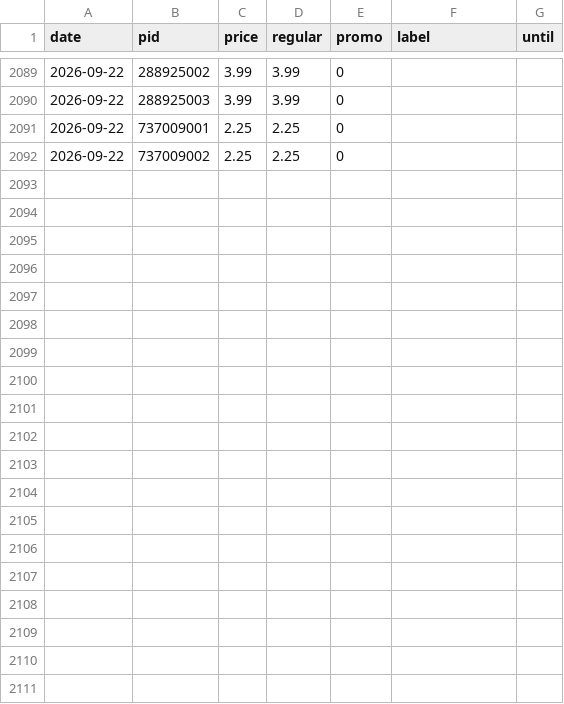
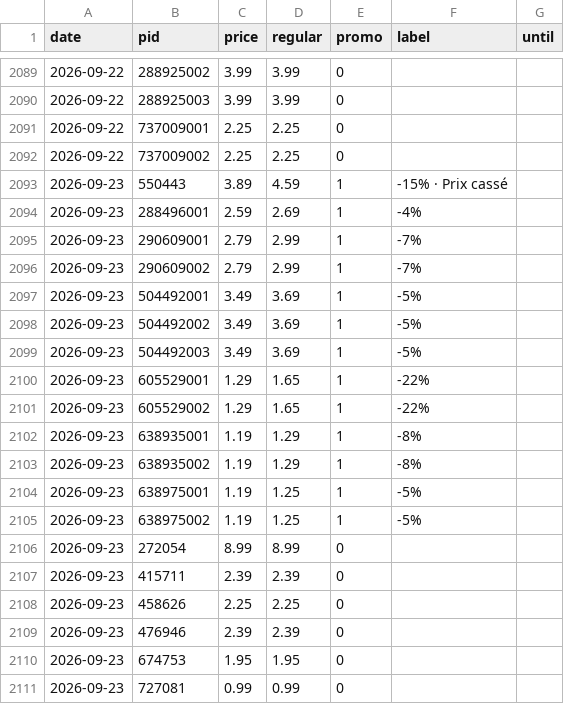
Before and after one commit to komiting/lausanneCatalogs, a CSV file: data/prices/aldi.csv, drawn as a sheet; only a part is shown, gaps mark what is left out; the diff covers the shown part only; the diff names each change by its address in the sheet, - before the commit and + after, or states it on an @@ line.

```diff
--- a/data/prices/aldi.csv
+++ b/data/prices/aldi.csv
+row 2093: 2026-09-23 | 550443 | 3.89 | 4.59 | 1 | -15% · Prix cassé
+row 2094: 2026-09-23 | 288496001 | 2.59 | 2.69 | 1 | -4%
+row 2095: 2026-09-23 | 290609001 | 2.79 | 2.99 | 1 | -7%
+row 2096: 2026-09-23 | 290609002 | 2.79 | 2.99 | 1 | -7%
+row 2097: 2026-09-23 | 504492001 | 3.49 | 3.69 | 1 | -5%
+row 2098: 2026-09-23 | 504492002 | 3.49 | 3.69 | 1 | -5%
+row 2099: 2026-09-23 | 504492003 | 3.49 | 3.69 | 1 | -5%
+row 2100: 2026-09-23 | 605529001 | 1.29 | 1.65 | 1 | -22%
+row 2101: 2026-09-23 | 605529002 | 1.29 | 1.65 | 1 | -22%
+row 2102: 2026-09-23 | 638935001 | 1.19 | 1.29 | 1 | -8%
+row 2103: 2026-09-23 | 638935002 | 1.19 | 1.29 | 1 | -8%
+row 2104: 2026-09-23 | 638975001 | 1.19 | 1.25 | 1 | -5%
+row 2105: 2026-09-23 | 638975002 | 1.19 | 1.25 | 1 | -5%
+row 2106: 2026-09-23 | 272054 | 8.99 | 8.99 | 0
+row 2107: 2026-09-23 | 415711 | 2.39 | 2.39 | 0
+row 2108: 2026-09-23 | 458626 | 2.25 | 2.25 | 0
+row 2109: 2026-09-23 | 476946 | 2.39 | 2.39 | 0
+row 2110: 2026-09-23 | 674753 | 1.95 | 1.95 | 0
+row 2111: 2026-09-23 | 727081 | 0.99 | 0.99 | 0
```
Also changed, not shown: 13 added rows elsewhere in this file, data/prices/migros.csv, 12 other files.
